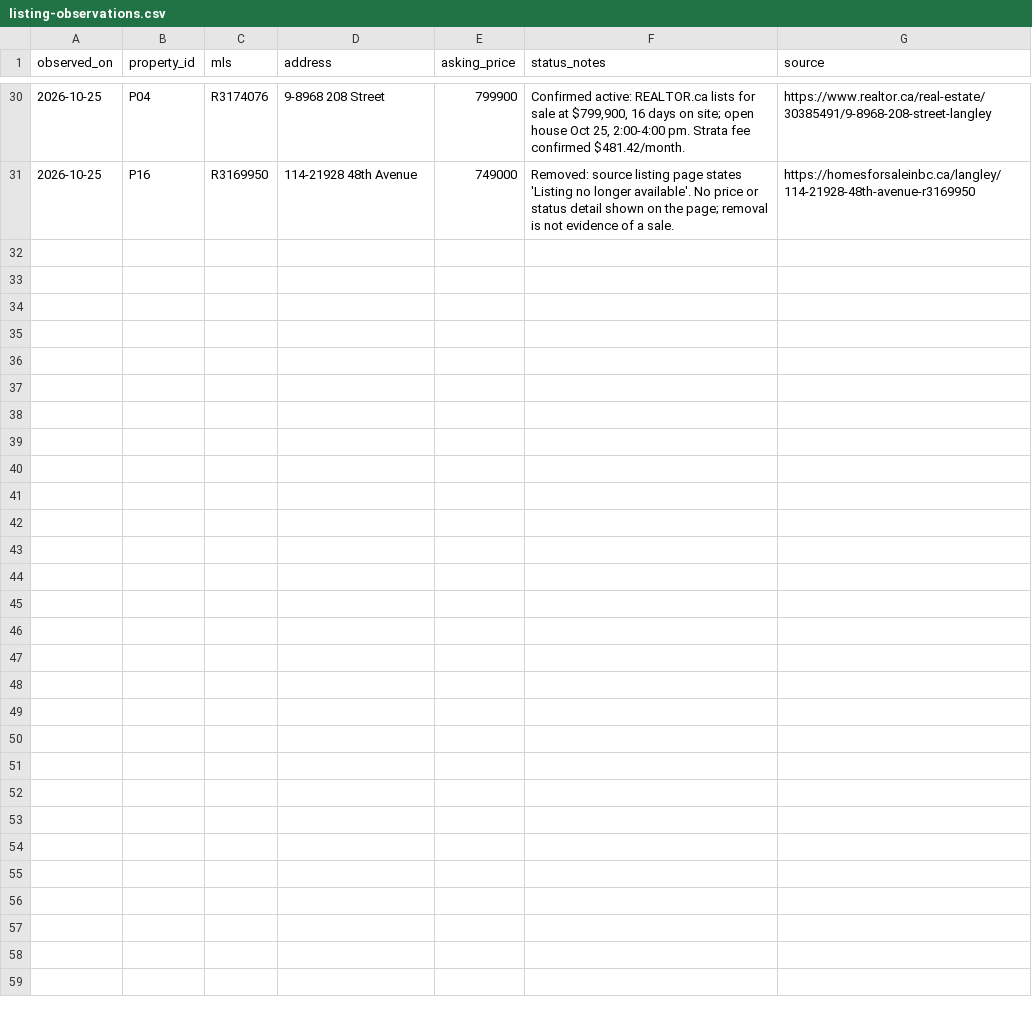
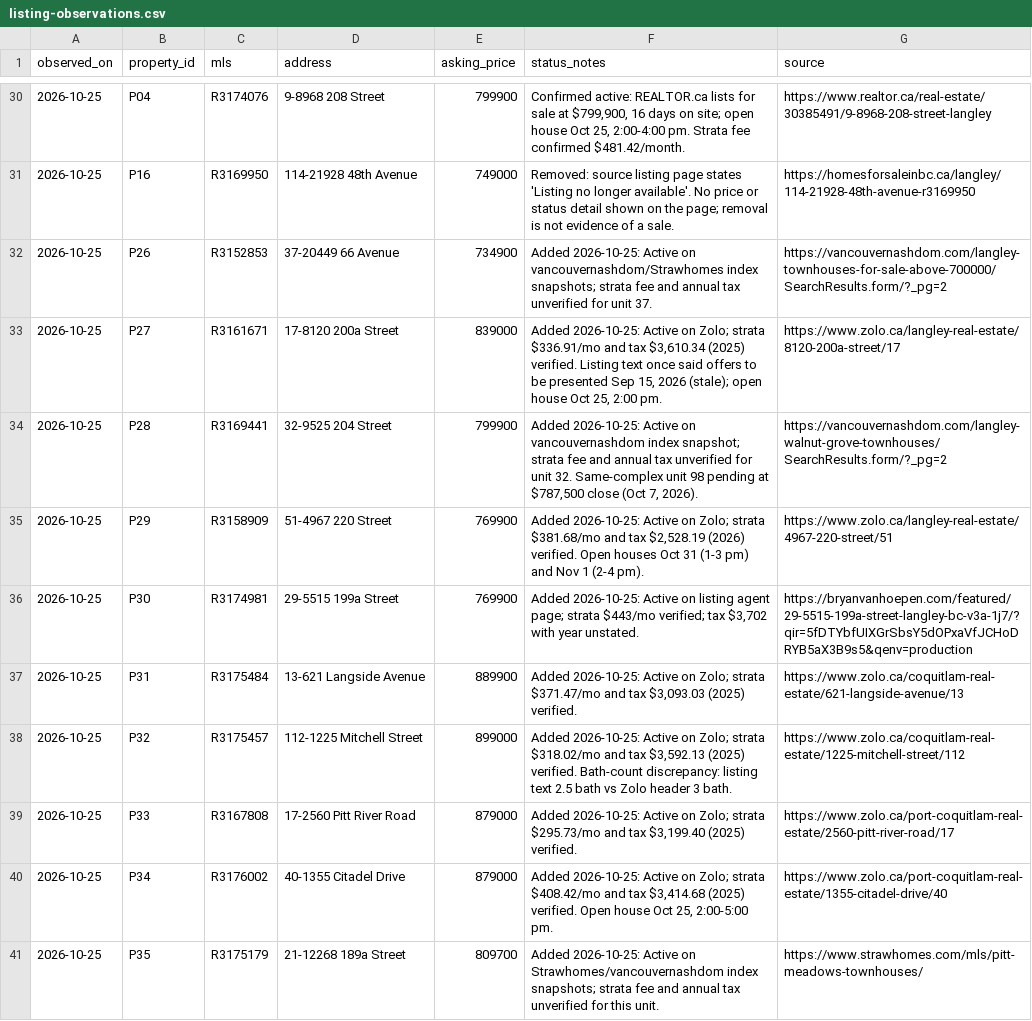
Before and after one commit to rlupiichuk/mortgage, a CSV file: research/listing-observations.csv, drawn as a sheet; only a part is shown, gaps mark what is left out; the diff covers the shown part only.

Commit message:
Expand property research sample to 45 homes
Add 20 candidates (P26-P45): 15 townhouses, 2 detached houses
with existing suites, and 3 lower-cost benchmarks. All verified
Active Oct 25, 2026 except P42, whose availability is unresolved
(Active vs Recently Removed) and is flagged as a comparator.

New fit leaders at 7.0/10: P31 Coquitlam West, P36 Maple Ridge
($699,900; mortgage + strata + tax ~$3,222/mo, below target)
and P40 Clayton. No property scores above 7.0. Sixteen new
school records (56 total); duplicate keys unified (thss, clayton,
rcgarnett). No new Fraser Institute ratings verified; no rent
modelled for the suite properties. Docs, observations and
rebuilt comparison outputs updated.

```diff
--- a/research/listing-observations.csv
+++ b/research/listing-observations.csv
@@ -31 +31,11 @@ observed_on,property_id,mls,address,asking_price,status_notes,source
 2026-10-25,P16,R3169950,114-21928 48th Avenue,749000,Removed: source listing page states 'Listing no longer available'. No price or status detail shown on the page; removal is not evidence of a sale.,https://homesforsaleinbc.ca/langley/114-21928-48th-avenue-r3169950
+2026-10-25,P26,R3152853,37-20449 66 Avenue,734900,Added 2026-10-25: Active on vancouvernashdom/Strawhomes index snapshots; strata fee and annual tax unverified for unit 37.,https://vancouvernashdom.com/langley-townhouses-for-sale-above-700000/SearchResults.form/?_pg=2
+2026-10-25,P27,R3161671,17-8120 200a Street,839000,"Added 2026-10-25: Active on Zolo; strata $336.91/mo and tax $3,610.34 (2025) verified. Listing text once said offers to be presented Sep 15, 2026 (stale); open house Oct 25, 2:00 pm.",https://www.zolo.ca/langley-real-estate/8120-200a-street/17
+2026-10-25,P28,R3169441,32-9525 204 Street,799900,"Added 2026-10-25: Active on vancouvernashdom index snapshot; strata fee and annual tax unverified for unit 32. Same-complex unit 98 pending at $787,500 close (Oct 7, 2026).",https://vancouvernashdom.com/langley-walnut-grove-townhouses/SearchResults.form/?_pg=2
+2026-10-25,P29,R3158909,51-4967 220 Street,769900,"Added 2026-10-25: Active on Zolo; strata $381.68/mo and tax $2,528.19 (2026) verified. Open houses Oct 31 (1-3 pm) and Nov 1 (2-4 pm).",https://www.zolo.ca/langley-real-estate/4967-220-street/51
+2026-10-25,P30,R3174981,29-5515 199a Street,769900,"Added 2026-10-25: Active on listing agent page; strata $443/mo verified; tax $3,702 with year unstated.",https://bryanvanhoepen.com/featured/29-5515-199a-street-langley-bc-v3a-1j7/?qir=5fDTYbfUIXGrSbsY5dOPxaVfJCHoDRYB5aX3B9s5&qenv=production
+2026-10-25,P31,R3175484,13-621 Langside Avenue,889900,"Added 2026-10-25: Active on Zolo; strata $371.47/mo and tax $3,093.03 (2025) verified.",https://www.zolo.ca/coquitlam-real-estate/621-langside-avenue/13
+2026-10-25,P32,R3175457,112-1225 Mitchell Street,899000,"Added 2026-10-25: Active on Zolo; strata $318.02/mo and tax $3,592.13 (2025) verified. Bath-count discrepancy: listing text 2.5 bath vs Zolo header 3 bath.",https://www.zolo.ca/coquitlam-real-estate/1225-mitchell-street/112
+2026-10-25,P33,R3167808,17-2560 Pitt River Road,879000,"Added 2026-10-25: Active on Zolo; strata $295.73/mo and tax $3,199.40 (2025) verified.",https://www.zolo.ca/port-coquitlam-real-estate/2560-pitt-river-road/17
+2026-10-25,P34,R3176002,40-1355 Citadel Drive,879000,"Added 2026-10-25: Active on Zolo; strata $408.42/mo and tax $3,414.68 (2025) verified. Open house Oct 25, 2:00-5:00 pm.",https://www.zolo.ca/port-coquitlam-real-estate/1355-citadel-drive/40
+2026-10-25,P35,R3175179,21-12268 189a Street,809700,Added 2026-10-25: Active on Strawhomes/vancouvernashdom index snapshots; strata fee and annual tax unverified for this unit.,https://www.strawhomes.com/mls/pitt-meadows-townhouses/
```
Also changed, not shown: 10 added rows elsewhere in this file, 14 other files.
